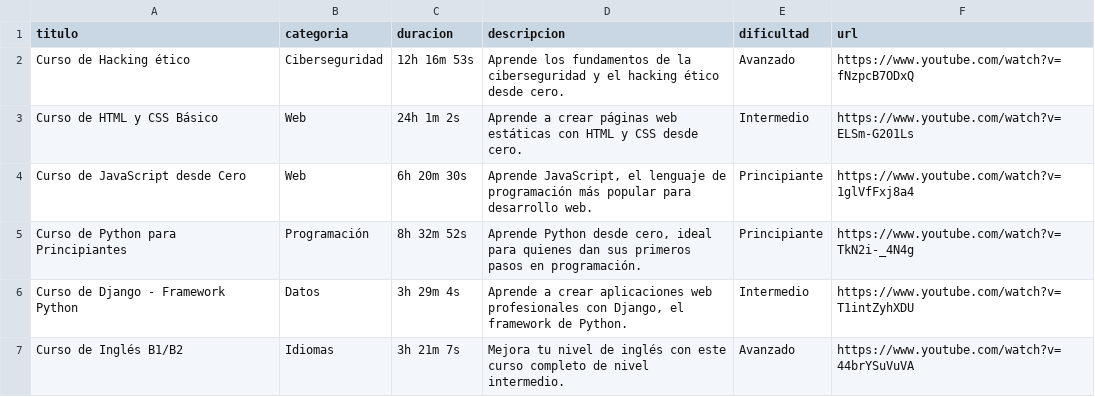
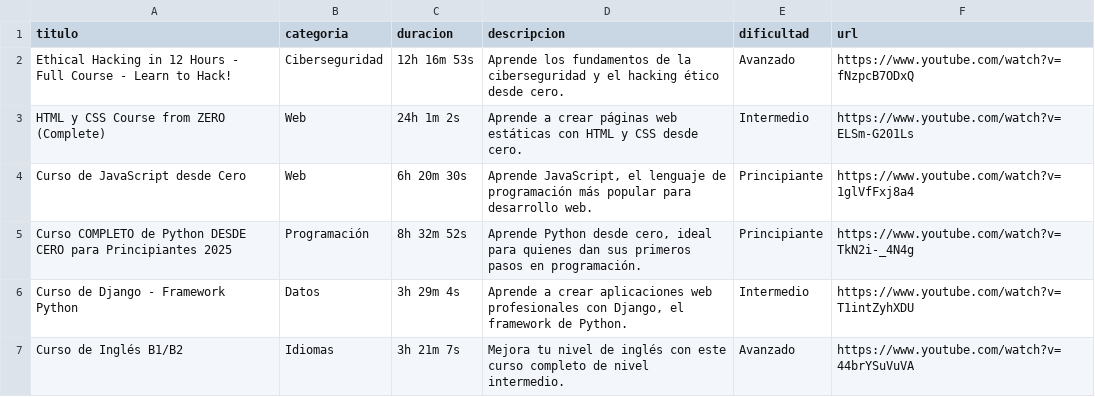
Before and after one commit to kdtekh/kdtekh, a CSV file: data/cursos.csv, drawn as a sheet; only a part is shown.

Commit message:
fix: actualizar títulos de cursos con nombres reales de YouTube

```diff
--- a/data/cursos.csv
+++ b/data/cursos.csv
@@ -1,6 +1,6 @@
 titulo,categoria,duracion,descripcion,dificultad,url
-"Curso de Hacking ético","Ciberseguridad","12h 16m 53s","Aprende los fundamentos de la ciberseguridad y el hacking ético desde cero.","Avanzado","https://www.youtube.com/watch?v=fNzpcB7ODxQ"
-"Curso de HTML y CSS Básico","Web","24h 1m 2s","Aprende a crear páginas web estáticas con HTML y CSS desde cero.","Intermedio","https://www.youtube.com/watch?v=ELSm-G201Ls"
+"Ethical Hacking in 12 Hours - Full Course - Learn to Hack!","Ciberseguridad","12h 16m 53s","Aprende los fundamentos de la ciberseguridad y el hacking ético desde cero.","Avanzado","https://www.youtube.com/watch?v=fNzpcB7ODxQ"
+"HTML y CSS Course from ZERO (Complete)","Web","24h 1m 2s","Aprende a crear páginas web estáticas con HTML y CSS desde cero.","Intermedio","https://www.youtube.com/watch?v=ELSm-G201Ls"
 "Curso de JavaScript desde Cero","Web","6h 20m 30s","Aprende JavaScript, el lenguaje de programación más popular para desarrollo web.","Principiante","https://www.youtube.com/watch?v=1glVfFxj8a4"
-"Curso de Python para Principiantes","Programación","8h 32m 52s","Aprende Python desde cero, ideal para quienes dan sus primeros pasos en programación.","Principiante","https://www.youtube.com/watch?v=TkN2i-_4N4g"
+"Curso COMPLETO de Python DESDE CERO para Principiantes 2025","Programación","8h 32m 52s","Aprende Python desde cero, ideal para quienes dan sus primeros pasos en programación.","Principiante","https://www.youtube.com/watch?v=TkN2i-_4N4g"
 "Curso de Django - Framework Python","Datos","3h 29m 4s","Aprende a crear aplicaciones web profesionales con Django, el framework de Python.","Intermedio","https://www.youtube.com/watch?v=T1intZyhXDU"
```
